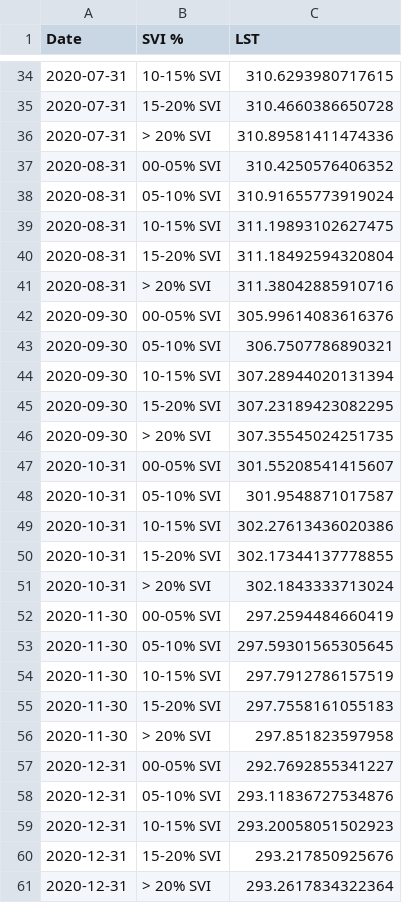
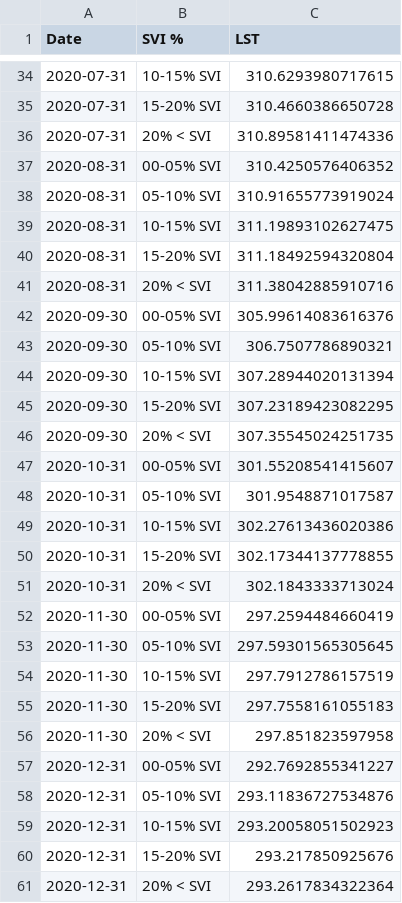
Before and after one commit to NASA-IMPACT/veda-config, a CSV file: discoveries/harris-lst-svi-2020.csv, drawn as a sheet; only a part is shown, gaps mark what is left out; the diff covers the shown part only.

```diff
--- a/discoveries/harris-lst-svi-2020.csv
+++ b/discoveries/harris-lst-svi-2020.csv
@@ -35,3 +35,3 @@ Date,SVI %,LST
 2020-07-31,15-20% SVI,310.4660386650728
-2020-07-31,> 20% SVI,310.89581411474336
+2020-07-31,20% < SVI,310.89581411474336
 2020-08-31,00-05% SVI,310.4250576406352
@@ -40,3 +40,3 @@ Date,SVI %,LST
 2020-08-31,15-20% SVI,311.18492594320804
-2020-08-31,> 20% SVI,311.38042885910716
+2020-08-31,20% < SVI,311.38042885910716
 2020-09-30,00-05% SVI,305.99614083616376
@@ -45,3 +45,3 @@ Date,SVI %,LST
 2020-09-30,15-20% SVI,307.23189423082295
-2020-09-30,> 20% SVI,307.35545024251735
+2020-09-30,20% < SVI,307.35545024251735
 2020-10-31,00-05% SVI,301.55208541415607
@@ -50,3 +50,3 @@ Date,SVI %,LST
 2020-10-31,15-20% SVI,302.17344137778855
-2020-10-31,> 20% SVI,302.1843333713024
+2020-10-31,20% < SVI,302.1843333713024
 2020-11-30,00-05% SVI,297.2594484660419
@@ -55,3 +55,3 @@ Date,SVI %,LST
 2020-11-30,15-20% SVI,297.7558161055183
-2020-11-30,> 20% SVI,297.851823597958
+2020-11-30,20% < SVI,297.851823597958
 2020-12-31,00-05% SVI,292.7692855341227
@@ -60,2 +60,2 @@ Date,SVI %,LST
 2020-12-31,15-20% SVI,293.217850925676
-2020-12-31,> 20% SVI,293.2617834322364
+2020-12-31,20% < SVI,293.2617834322364
```
Also changed, not shown: 6 edited cells elsewhere in this file, discoveries/harris-ndvi-svi-2020.csv.
